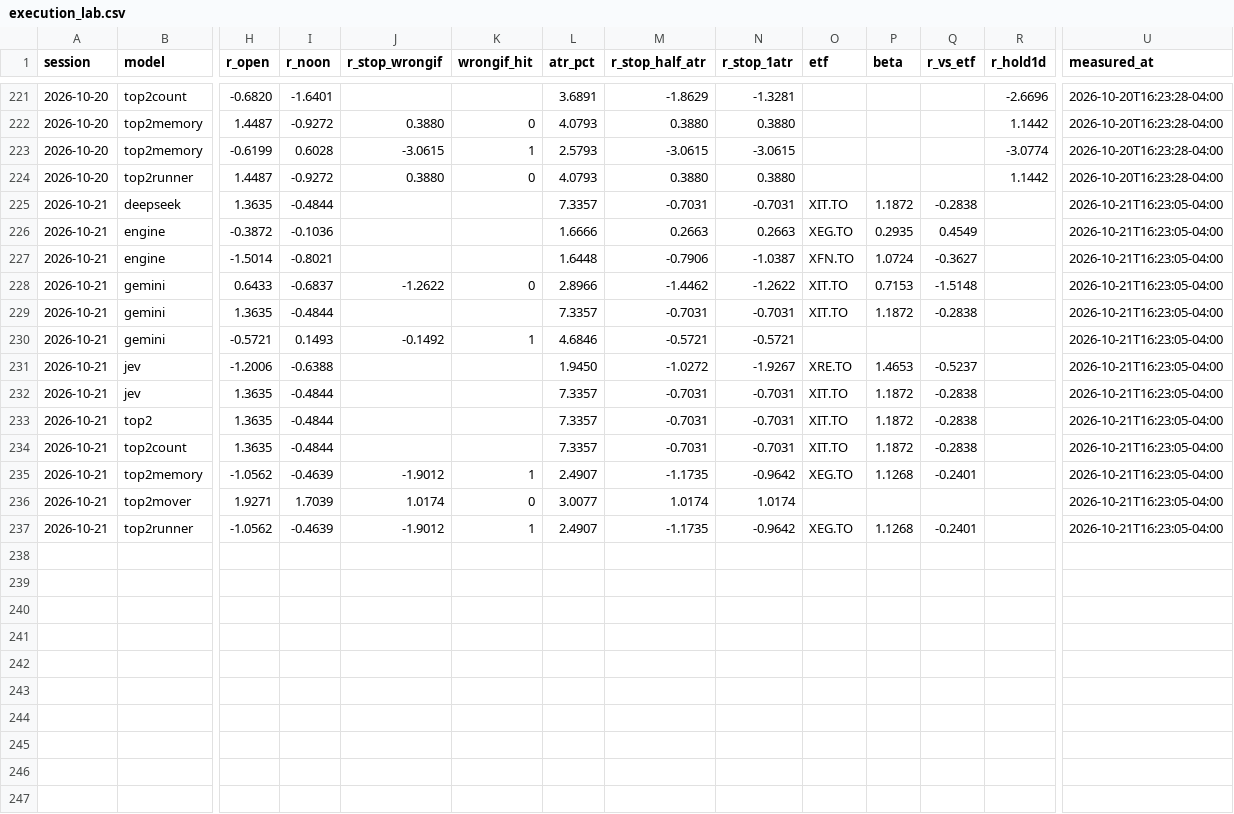
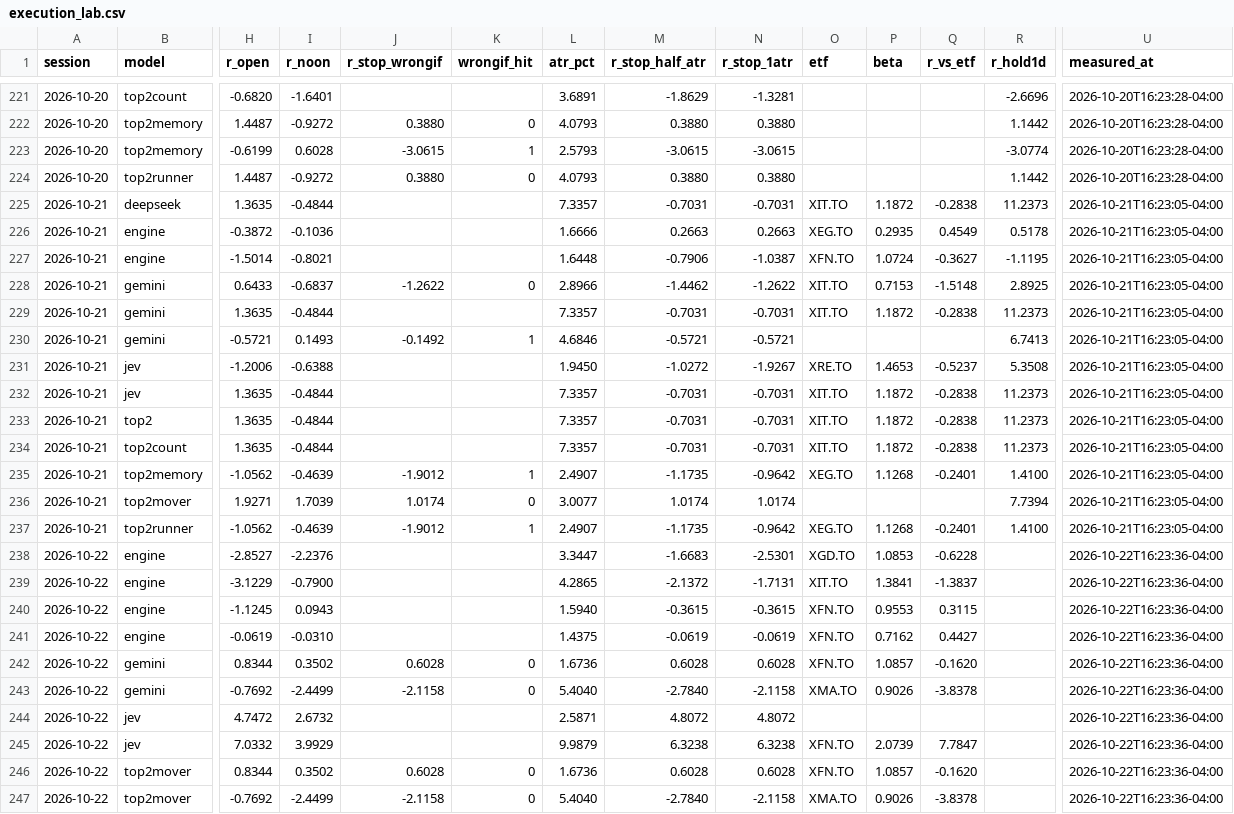
Before and after one commit to rufatb/RB, a CSV file: data/reviews/execution_lab.csv, drawn as a sheet; only a part is shown, gaps mark what is left out; rows hold the shown columns only; the diff covers the shown part only; the diff names each change by its address in the sheet, - before the commit and + after, or states it on an @@ line.

```diff
--- a/data/reviews/execution_lab.csv
+++ b/data/reviews/execution_lab.csv
-R225 (r_hold1d): (empty)
+R225 (r_hold1d): 11.2373
-R226 (r_hold1d): (empty)
+R226 (r_hold1d): 0.5178
-R227 (r_hold1d): (empty)
+R227 (r_hold1d): -1.1195
-R228 (r_hold1d): (empty)
+R228 (r_hold1d): 2.8925
-R229 (r_hold1d): (empty)
+R229 (r_hold1d): 11.2373
-R230 (r_hold1d): (empty)
+R230 (r_hold1d): 6.7413
-R231 (r_hold1d): (empty)
+R231 (r_hold1d): 5.3508
-R232:R234 (r_hold1d): (empty)
+R232:R234 (r_hold1d): 11.2373
-R235 (r_hold1d): (empty)
+R235 (r_hold1d): 1.4100
-R236 (r_hold1d): (empty)
+R236 (r_hold1d): 7.7394
-R237 (r_hold1d): (empty)
+R237 (r_hold1d): 1.4100
+row 238: 2026-10-22 | engine | -2.8527 | -2.2376 |  |  | 3.3447 | -1.6683 | -2.5301 | XGD.TO | 1.0853 | -0.6228 |  | 2026-10-22T16:23:36-04:00
+row 239: 2026-10-22 | engine | -3.1229 | -0.7900 |  |  | 4.2865 | -2.1372 | -1.7131 | XIT.TO | 1.3841 | -1.3837 |  | 2026-10-22T16:23:36-04:00
+row 240: 2026-10-22 | engine | -1.1245 | 0.0943 |  |  | 1.5940 | -0.3615 | -0.3615 | XFN.TO | 0.9553 | 0.3115 |  | 2026-10-22T16:23:36-04:00
+row 241: 2026-10-22 | engine | -0.0619 | -0.0310 |  |  | 1.4375 | -0.0619 | -0.0619 | XFN.TO | 0.7162 | 0.4427 |  | 2026-10-22T16:23:36-04:00
+row 242: 2026-10-22 | gemini | 0.8344 | 0.3502 | 0.6028 | 0 | 1.6736 | 0.6028 | 0.6028 | XFN.TO | 1.0857 | -0.1620 |  | 2026-10-22T16:23:36-04:00
+row 243: 2026-10-22 | gemini | -0.7692 | -2.4499 | -2.1158 | 0 | 5.4040 | -2.7840 | -2.1158 | XMA.TO | 0.9026 | -3.8378 |  | 2026-10-22T16:23:36-04:00
+row 244: 2026-10-22 | jev | 4.7472 | 2.6732 |  |  | 2.5871 | 4.8072 | 4.8072 |  |  |  |  | 2026-10-22T16:23:36-04:00
+row 245: 2026-10-22 | jev | 7.0332 | 3.9929 |  |  | 9.9879 | 6.3238 | 6.3238 | XFN.TO | 2.0739 | 7.7847 |  | 2026-10-22T16:23:36-04:00
+row 246: 2026-10-22 | top2mover | 0.8344 | 0.3502 | 0.6028 | 0 | 1.6736 | 0.6028 | 0.6028 | XFN.TO | 1.0857 | -0.1620 |  | 2026-10-22T16:23:36-04:00
+row 247: 2026-10-22 | top2mover | -0.7692 | -2.4499 | -2.1158 | 0 | 5.4040 | -2.7840 | -2.1158 | XMA.TO | 0.9026 | -3.8378 |  | 2026-10-22T16:23:36-04:00
```
Also changed, not shown: 24 edited cells elsewhere in this file, data/gap_calls.csv, data/model_picks.csv, 5 other files.
